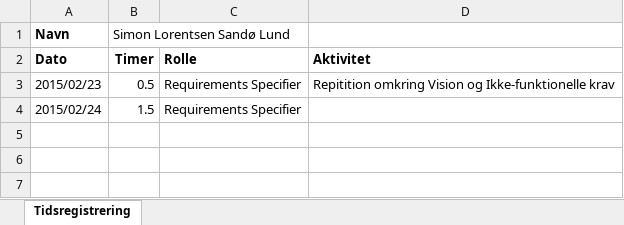
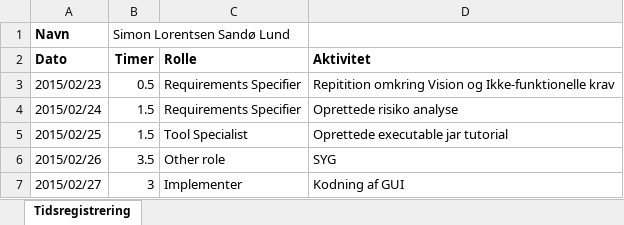
Before and after one commit to he15dmu-2s14/PTECalculator2015, an Excel workbook: 08-Project-Management/Tidsregistrering/Tidsregistrering (Simon Lund).xlsx, sheet Tidsregistrering, drawn as a sheet; values as stored, in another font and other column widths than the file's, no borders; the diff names each change by its address in the sheet, - before the commit and + after, or states it on an @@ line.

Commit message:
Tidsregistrering
d. 27

```diff
--- a/08-Project-Management/Tidsregistrering/Tidsregistrering (Simon Lund).xlsx (sheet Tidsregistrering)
+++ b/08-Project-Management/Tidsregistrering/Tidsregistrering (Simon Lund).xlsx (sheet Tidsregistrering)
-D4 (Aktivitet): (empty)
+D4 (Aktivitet): Oprettede risiko analyse
+row 5: 2015/02/25 | 1.5 | Tool Specialist | Oprettede executable jar tutorial
+row 6: 2015/02/26 | 3.5 | Other role | SYG
+row 7: 2015/02/27 | 3 | Implementer | Kodning af GUI
```
